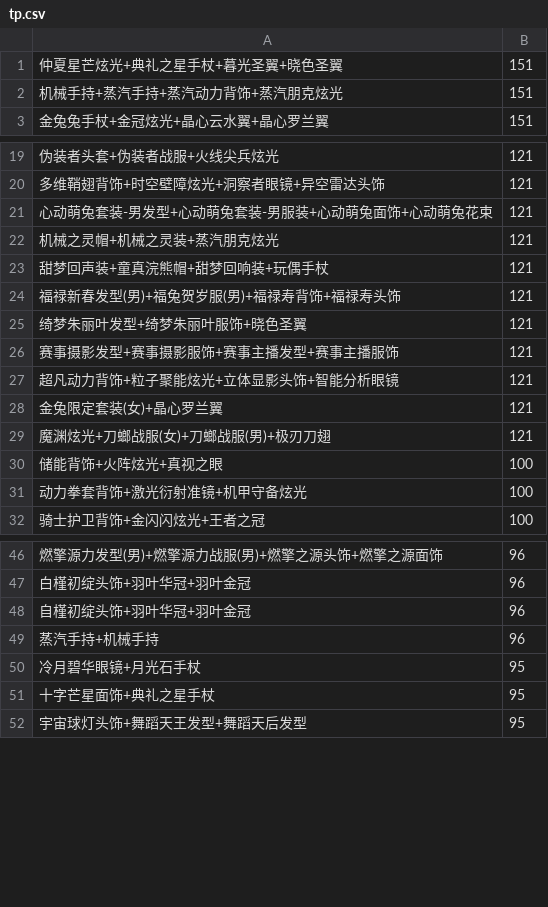
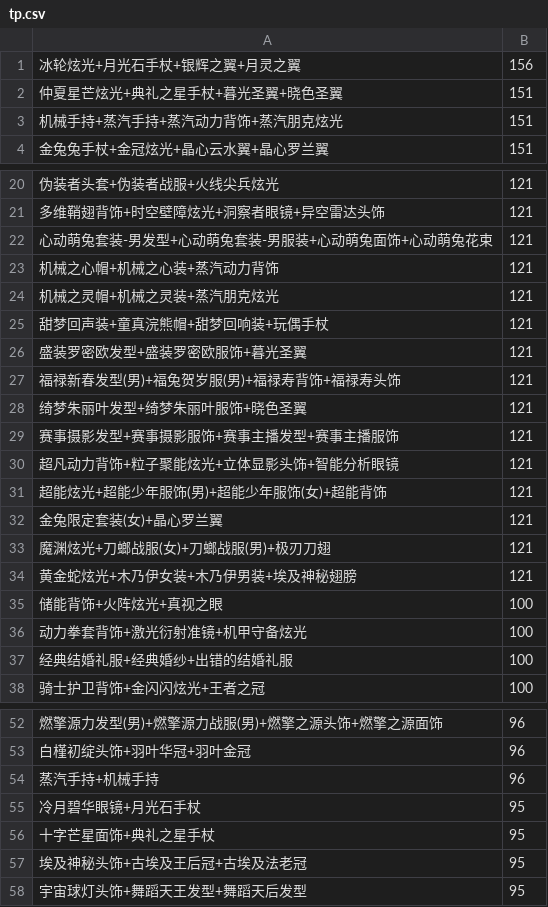
Before and after one commit to amimibear/KartRider, a CSV file: ZhenCangGuan/tp.csv, drawn as a sheet; only a part is shown, gaps mark what is left out; removed rows and columns are numbered as before the commit, all else as after; the diff covers the shown part only; the diff names each change by its address in the sheet, - before the commit and + after, or states it on an @@ line.

```diff
--- a/ZhenCangGuan/tp.csv
+++ b/ZhenCangGuan/tp.csv
+row 1: 冰轮炫光+月光石手杖+银辉之翼+月灵之翼 | 156
+row 23: 机械之心帽+机械之心装+蒸汽动力背饰 | 121
+row 26: 盛装罗密欧发型+盛装罗密欧服饰+暮光圣翼 | 121
+row 31: 超能炫光+超能少年服饰(男)+超能少年服饰(女)+超能背饰 | 121
+row 34: 黄金蛇炫光+木乃伊女装+木乃伊男装+埃及神秘翅膀 | 121
+row 37: 经典结婚礼服+经典婚纱+出错的结婚礼服 | 100
-row 48: 自槿初绽头饰+羽叶华冠+羽叶金冠 | 96
+row 57: 埃及神秘头饰+古埃及王后冠+古埃及法老冠 | 95
```
Also changed, not shown: 1 removed row and 1 edited cell elsewhere in this file, 3 other files.
